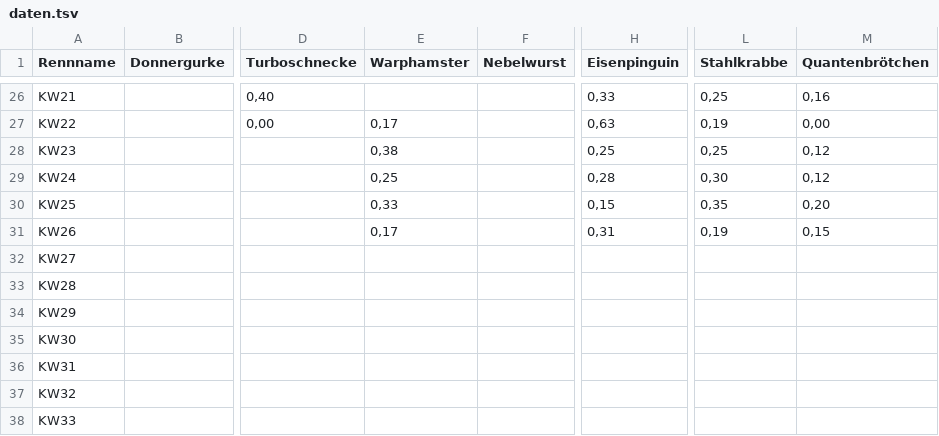
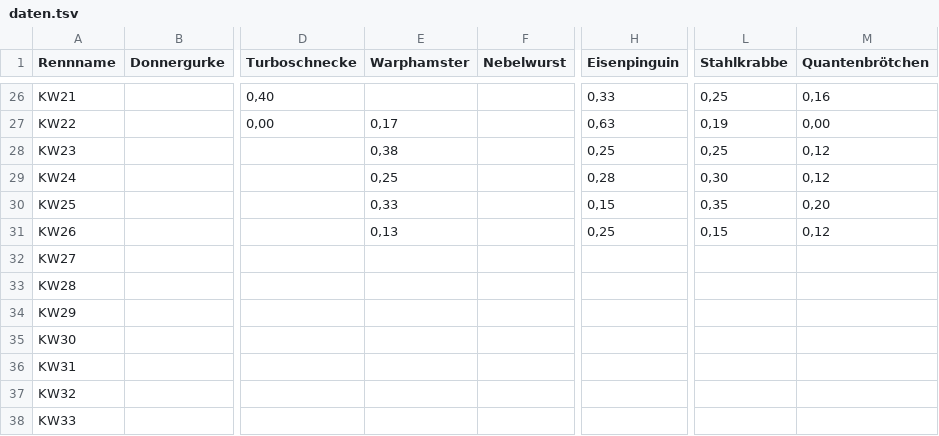
Before and after one commit to christianknoll-create/sdr, a TSV file: daten.tsv, drawn as a sheet; only a part is shown, gaps mark what is left out; the diff names each change by its address in the sheet, - before the commit and + after, or states it on an @@ line.

```diff
--- a/daten.tsv
+++ b/daten.tsv
-E31 (Warphamster): 0,17
+E31 (Warphamster): 0,13
-H31 (Eisenpinguin): 0,31
+H31 (Eisenpinguin): 0,25
-L31 (Stahlkrabbe): 0,19
+L31 (Stahlkrabbe): 0,15
-M31 (Quantenbrötchen): 0,15
+M31 (Quantenbrötchen): 0,12
```
Also changed, not shown: 1 other file.
